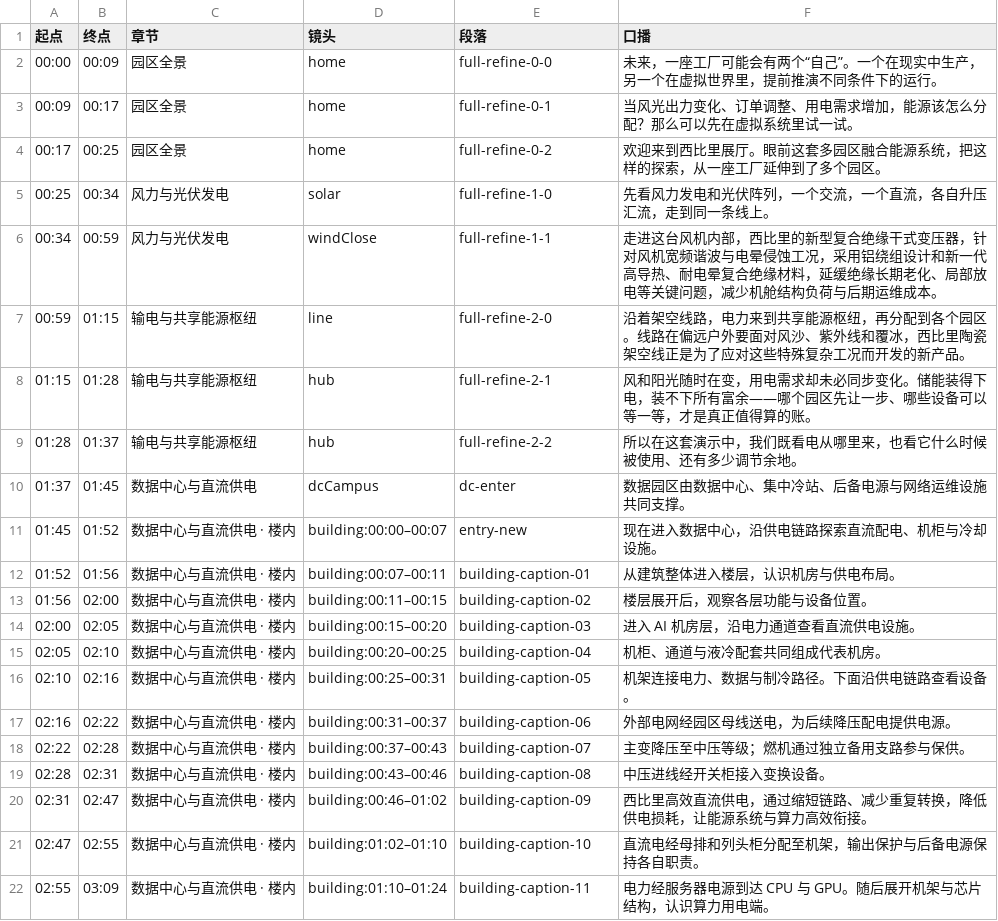
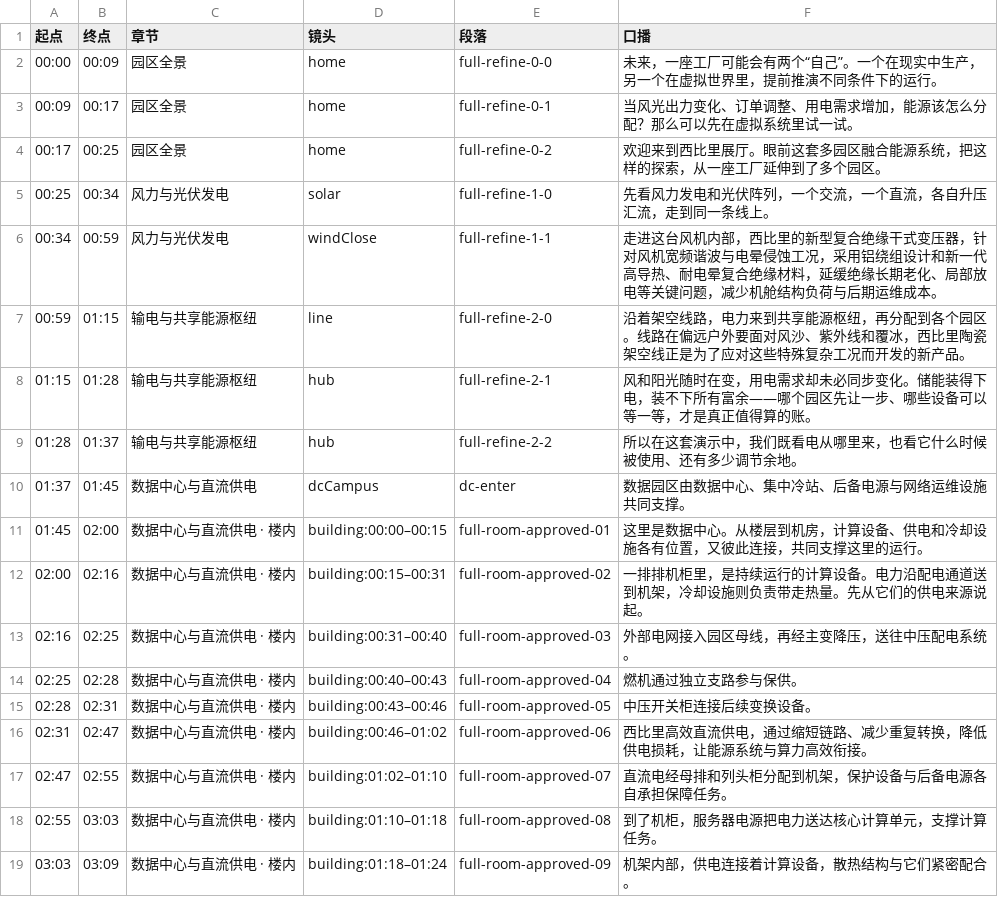
Before and after one commit to monapaopao/Net-Zero-Grid, a CSV file: visual-upgrade/tours/exports/完整园区导览-镜头表.csv, drawn as a sheet; only a part is shown; the diff covers the shown part only.

Commit message:
feat(tours): apply approved 99-second full building narration

```diff
--- a/visual-upgrade/tours/exports/完整园区导览-镜头表.csv
+++ b/visual-upgrade/tours/exports/完整园区导览-镜头表.csv
@@ -10,13 +10,10 @@
 "01:37","01:45","数据中心与直流供电","dcCampus","dc-enter","数据园区由数据中心、集中冷站、后备电源与网络运维设施共同支撑。"
-"01:45","01:52","数据中心与直流供电 · 楼内","building:00:00–00:07","entry-new","现在进入数据中心，沿供电链路探索直流配电、机柜与冷却设施。"
-"01:52","01:56","数据中心与直流供电 · 楼内","building:00:07–00:11","building-caption-01","从建筑整体进入楼层，认识机房与供电布局。"
-"01:56","02:00","数据中心与直流供电 · 楼内","building:00:11–00:15","building-caption-02","楼层展开后，观察各层功能与设备位置。"
-"02:00","02:05","数据中心与直流供电 · 楼内","building:00:15–00:20","building-caption-03","进入 AI 机房层，沿电力通道查看直流供电设施。"
-"02:05","02:10","数据中心与直流供电 · 楼内","building:00:20–00:25","building-caption-04","机柜、通道与液冷配套共同组成代表机房。"
-"02:10","02:16","数据中心与直流供电 · 楼内","building:00:25–00:31","building-caption-05","机架连接电力、数据与制冷路径。下面沿供电链路查看设备。"
-"02:16","02:22","数据中心与直流供电 · 楼内","building:00:31–00:37","building-caption-06","外部电网经园区母线送电，为后续降压配电提供电源。"
-"02:22","02:28","数据中心与直流供电 · 楼内","building:00:37–00:43","building-caption-07","主变降压至中压等级；燃机通过独立备用支路参与保供。"
-"02:28","02:31","数据中心与直流供电 · 楼内","building:00:43–00:46","building-caption-08","中压进线经开关柜接入变换设备。"
-"02:31","02:47","数据中心与直流供电 · 楼内","building:00:46–01:02","building-caption-09","西比里高效直流供电，通过缩短链路、减少重复转换，降低供电损耗，让能源系统与算力高效衔接。"
-"02:47","02:55","数据中心与直流供电 · 楼内","building:01:02–01:10","building-caption-10","直流电经母排和列头柜分配至机架，输出保护与后备电源保持各自职责。"
-"02:55","03:09","数据中心与直流供电 · 楼内","building:01:10–01:24","building-caption-11","电力经服务器电源到达 CPU 与 GPU。随后展开机架与芯片结构，认识算力用电端。"
+"01:45","02:00","数据中心与直流供电 · 楼内","building:00:00–00:15","full-room-approved-01","这里是数据中心。从楼层到机房，计算设备、供电和冷却设施各有位置，又彼此连接，共同支撑这里的运行。"
+"02:00","02:16","数据中心与直流供电 · 楼内","building:00:15–00:31","full-room-approved-02","一排排机柜里，是持续运行的计算设备。电力沿配电通道送到机架，冷却设施则负责带走热量。先从它们的供电来源说起。"
+"02:16","02:25","数据中心与直流供电 · 楼内","building:00:31–00:40","full-room-approved-03","外部电网接入园区母线，再经主变降压，送往中压配电系统。"
+"02:25","02:28","数据中心与直流供电 · 楼内","building:00:40–00:43","full-room-approved-04","燃机通过独立支路参与保供。"
+"02:28","02:31","数据中心与直流供电 · 楼内","building:00:43–00:46","full-room-approved-05","中压开关柜连接后续变换设备。"
+"02:31","02:47","数据中心与直流供电 · 楼内","building:00:46–01:02","full-room-approved-06","西比里高效直流供电，通过缩短链路、减少重复转换，降低供电损耗，让能源系统与算力高效衔接。"
+"02:47","02:55","数据中心与直流供电 · 楼内","building:01:02–01:10","full-room-approved-07","直流电经母排和列头柜分配到机架，保护设备与后备电源各自承担保障任务。"
+"02:55","03:03","数据中心与直流供电 · 楼内","building:01:10–01:18","full-room-approved-08","到了机柜，服务器电源把电力送达核心计算单元，支撑计算任务。"
+"03:03","03:09","数据中心与直流供电 · 楼内","building:01:18–01:24","full-room-approved-09","机架内部，供电连接着计算设备，散热结构与它们紧密配合。"
```
Also changed, not shown: 2 removed rows and 8 edited cells elsewhere in this file, 28 other files.
